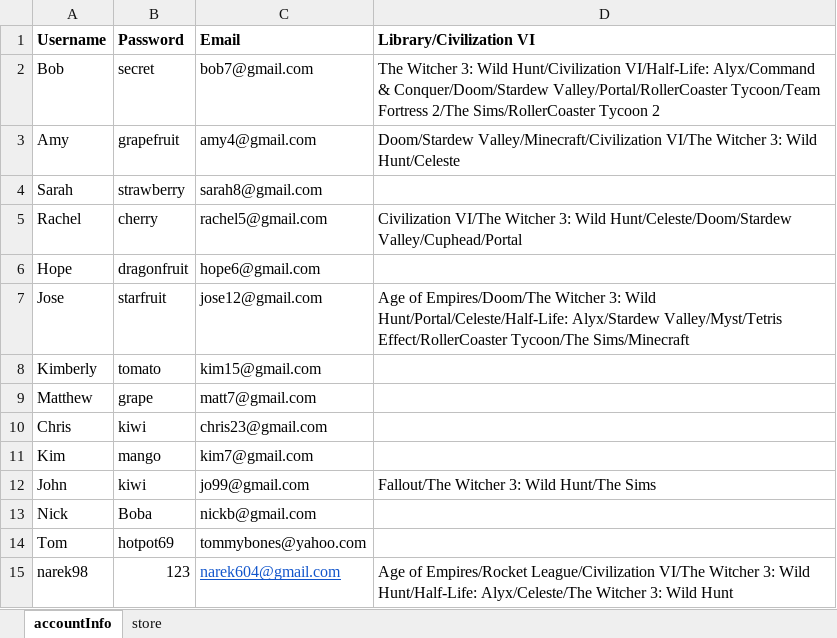
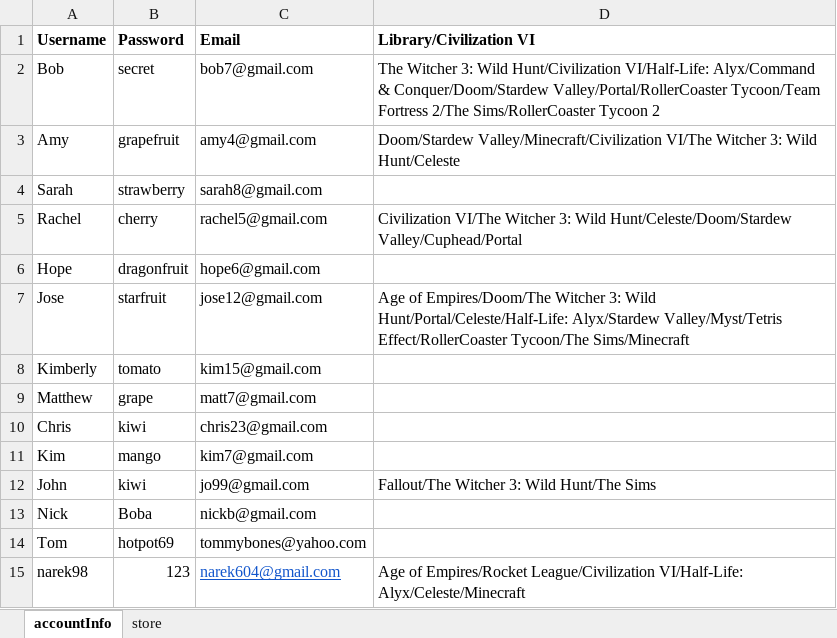
Before and after one commit to KTRiles55/game-launcher, an Excel workbook: database_offline.xlsx, sheet accountInfo, drawn as a sheet; values as stored, in another font and other column widths than the file's, no borders; the diff names each change by its address in the sheet, - before the commit and + after, or states it on an @@ line.

```diff
--- a/database_offline.xlsx (sheet accountInfo)
+++ b/database_offline.xlsx (sheet accountInfo)
-D15 (Library/Civilization VI): …Empires/Rocket League/Civilization VI/The Witcher 3: Wild Hunt/Half-Life: Alyx/Celeste/The Witcher 3: Wild Hunt
+D15 (Library/Civilization VI): …Empires/Rocket League/Civilization VI/Half-Life: Alyx/Celeste/Minecraft
```
